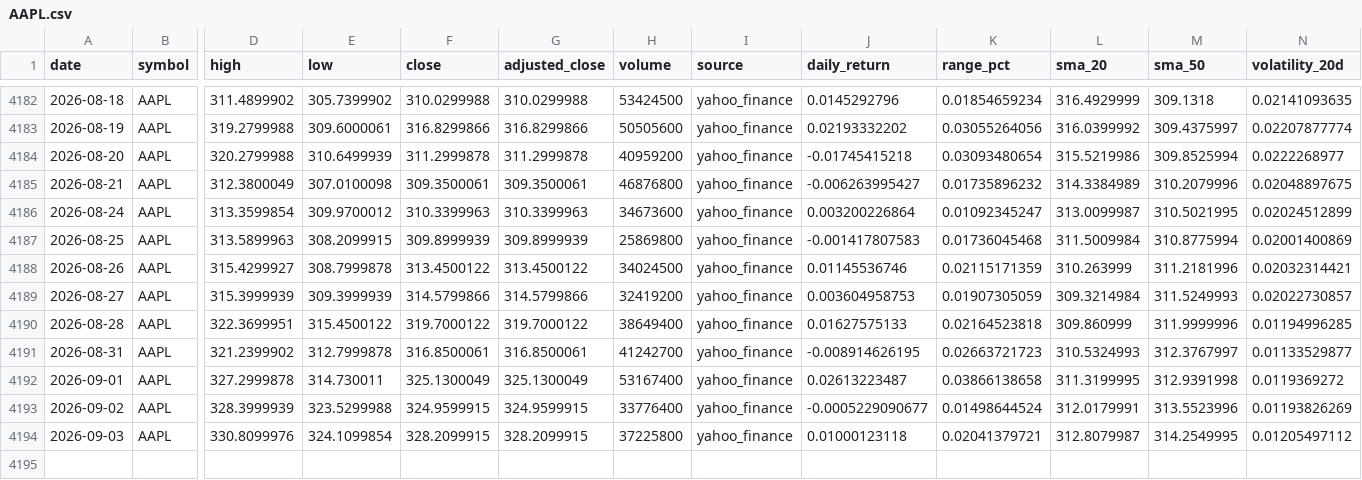
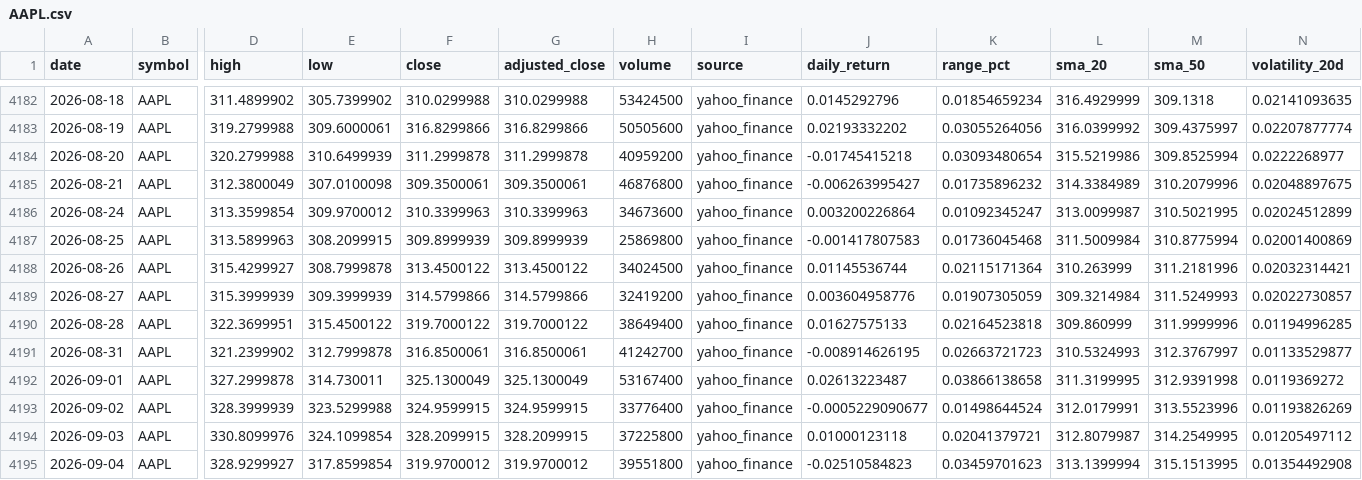
Before and after one commit to abi1010-git/predicting-stock-market-personal-project, a CSV file: data/AAPL.csv, drawn as a sheet; only a part is shown, gaps mark what is left out; rows hold the shown columns only; the diff names each change by its address in the sheet, - before the commit and + after, or states it on an @@ line.

```diff
--- a/data/AAPL.csv
+++ b/data/AAPL.csv
-J4188 (daily_return): 0.01145536746
+J4188 (daily_return): 0.01145536744
-K4188 (range_pct): 0.02115171359
+K4188 (range_pct): 0.02115171364
-J4189 (daily_return): 0.003604958753
+J4189 (daily_return): 0.003604958776
+row 4195: 2026-09-04 | AAPL | 328.9299927 | 317.8599854 | 319.9700012 | 319.9700012 | 39551800 | yahoo_finance | -0.02510584823 | 0.03459701623 | 313.1399994 | 315.1513995 | 0.01354492908
```
Also changed, not shown: data/IWM.csv, data/NVDA.csv, 3 other files.
